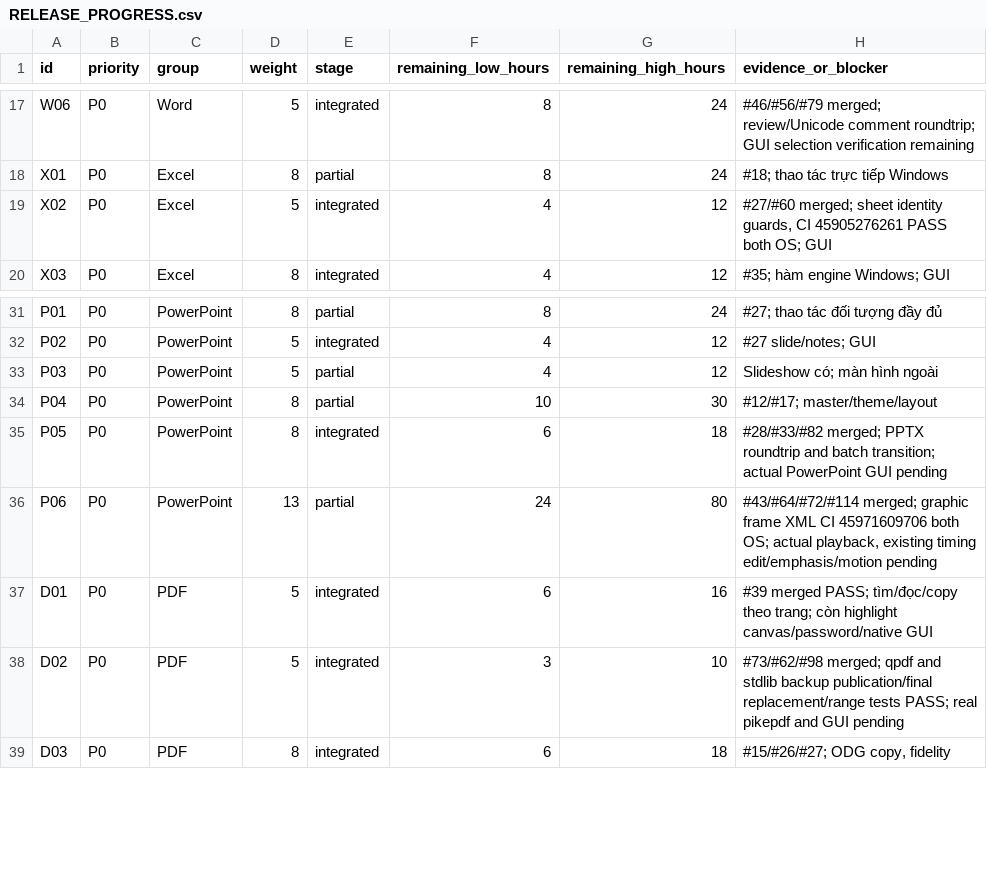
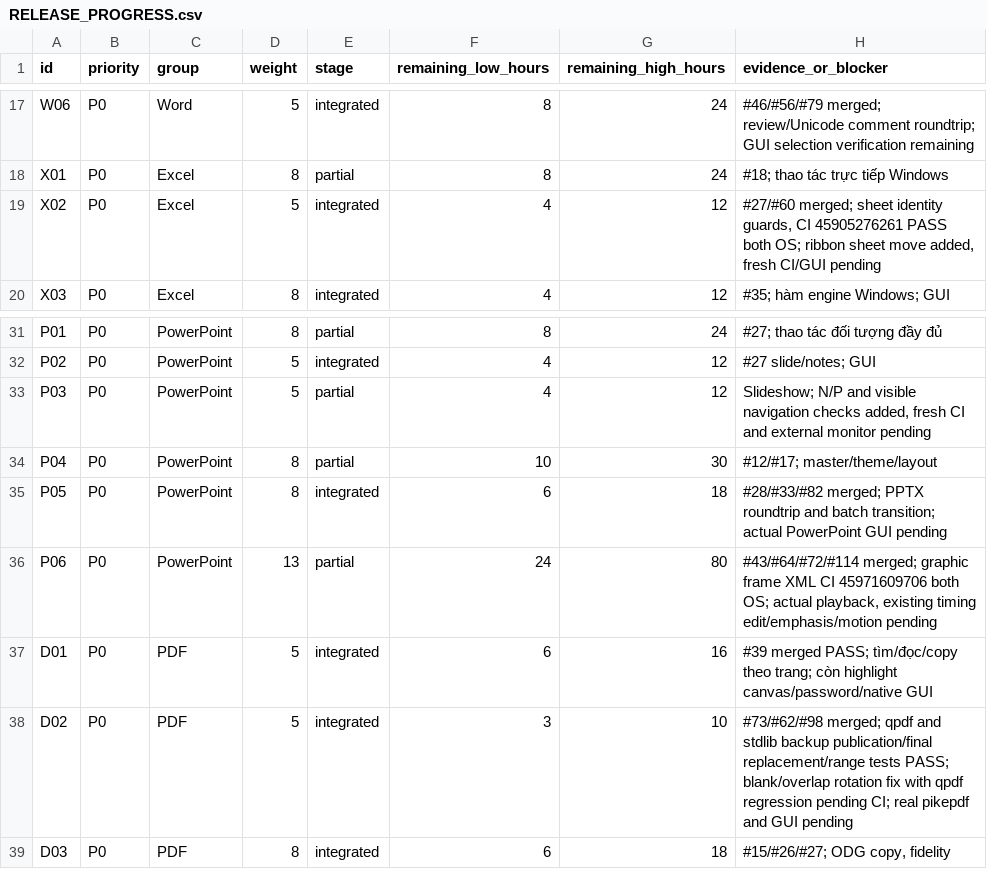
Before and after one commit to dungmao2023-art/DUngoff, a CSV file: docs/RELEASE_PROGRESS.csv, drawn as a sheet; only a part is shown, gaps mark what is left out.

Commit message:
docs: update X02 P03 D02 evidence without changing stages

```diff
--- a/docs/RELEASE_PROGRESS.csv
+++ b/docs/RELEASE_PROGRESS.csv
@@ -18,3 +18,3 @@ id,priority,group,weight,stage,remaining_low_hours,remaining_high_hours,evidence
 "X01","P0","Excel","8","partial","8","24","#18; thao tác trực tiếp Windows"
-"X02","P0","Excel","5","integrated","4","12","#27/#60 merged; sheet identity guards, CI 45905276261 PASS both OS; GUI"
+"X02","P0","Excel","5","integrated","4","12","#27/#60 merged; sheet identity guards, CI 45905276261 PASS both OS; ribbon sheet move added, fresh CI/GUI pending"
 "X03","P0","Excel","8","integrated","4","12","#35; hàm engine Windows; GUI"
@@ -32,3 +32,3 @@ id,priority,group,weight,stage,remaining_low_hours,remaining_high_hours,evidence
 "P02","P0","PowerPoint","5","integrated","4","12","#27 slide/notes; GUI"
-"P03","P0","PowerPoint","5","partial","4","12","Slideshow có; màn hình ngoài"
+"P03","P0","PowerPoint","5","partial","4","12","Slideshow; N/P and visible navigation checks added, fresh CI and external monitor pending"
 "P04","P0","PowerPoint","8","partial","10","30","#12/#17; master/theme/layout"
@@ -37,3 +37,3 @@ id,priority,group,weight,stage,remaining_low_hours,remaining_high_hours,evidence
 "D01","P0","PDF","5","integrated","6","16","#39 merged PASS; tìm/đọc/copy theo trang; còn highlight canvas/password/native GUI"
-"D02","P0","PDF","5","integrated","3","10","#73/#62/#98 merged; qpdf and stdlib backup publication/final replacement/range tests PASS; real pikepdf and GUI pending"
+"D02","P0","PDF","5","integrated","3","10","#73/#62/#98 merged; qpdf and stdlib backup publication/final replacement/range tests PASS; blank/overlap rotation fix with qpdf regression pending CI; real pikepdf and GUI pending"
 "D03","P0","PDF","8","integrated","6","18","#15/#26/#27; ODG copy, fidelity"
```
